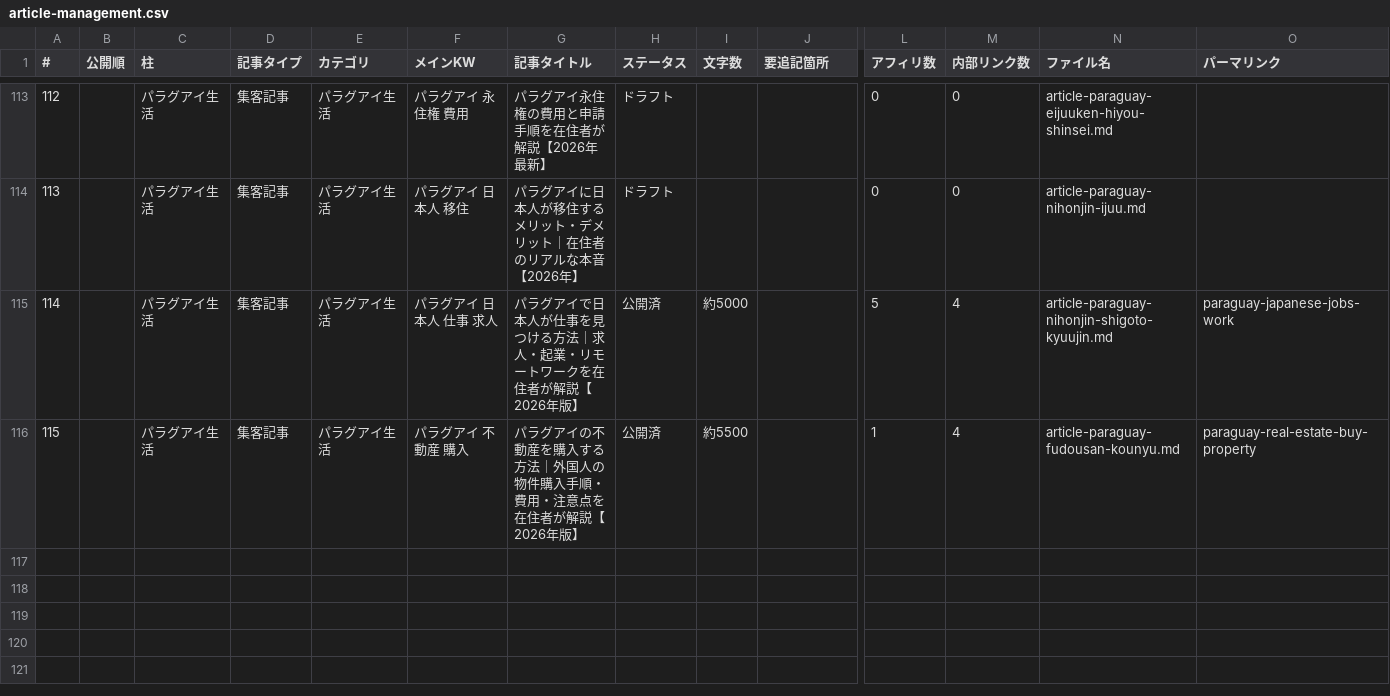
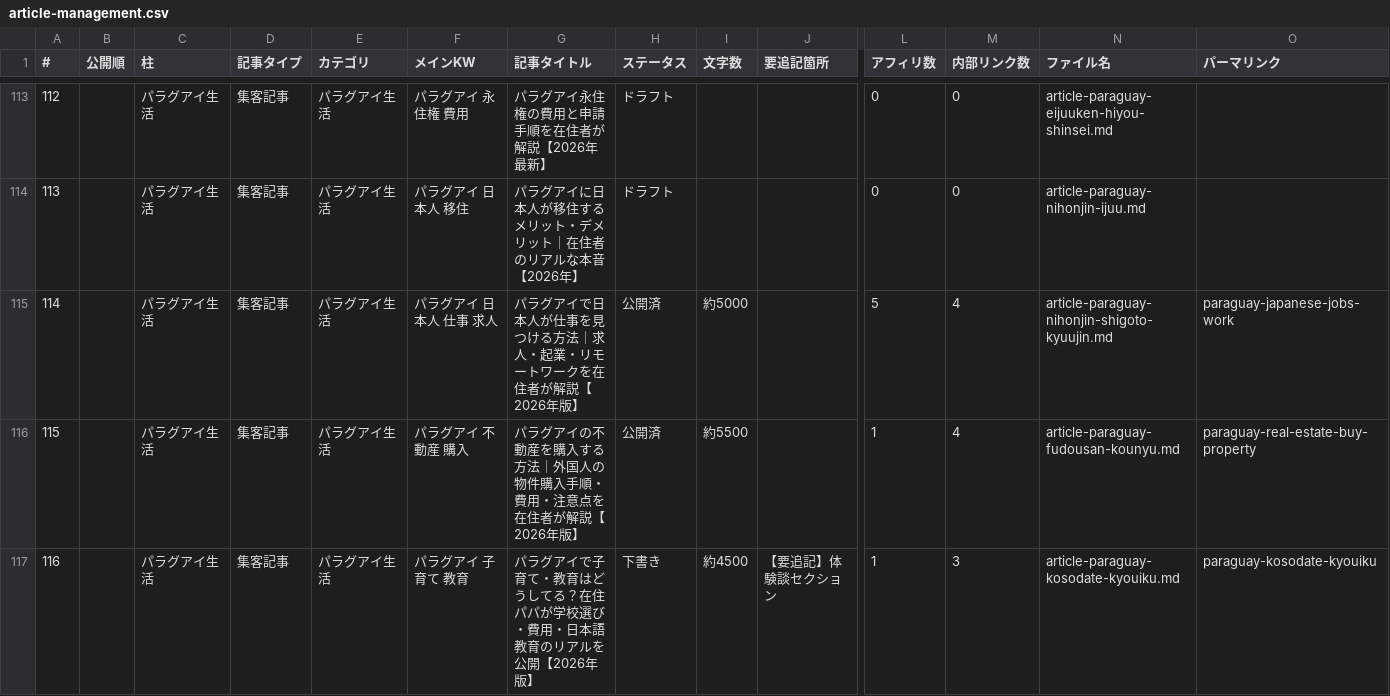
Before and after one commit to tmizuno27/claude-code, a CSV file: sites/nambei-oyaji.com/outputs/article-management.csv, drawn as a sheet; only a part is shown, gaps mark what is left out; rows hold the shown columns only; the diff names each change by its address in the sheet, - before the commit and + after, or states it on an @@ line.

Commit message:
auto-sync: 2026-03-27 08:02:34

```diff
--- a/sites/nambei-oyaji.com/outputs/article-management.csv
+++ b/sites/nambei-oyaji.com/outputs/article-management.csv
+row 117: 116 |  | パラグアイ生活 | 集客記事 | パラグアイ生活 | パラグアイ 子育て 教育 | パラグアイで子育て・教育はどうしてる？在住パパが学校選び・費用・日本語教育のリアルを公開【2026年版】 | 下書き | 約4500 | 【要追記】体験談セクション | 1 | 3 | article-paraguay-kosodate-kyouiku.md | paraguay-kosodate-kyouiku
```
